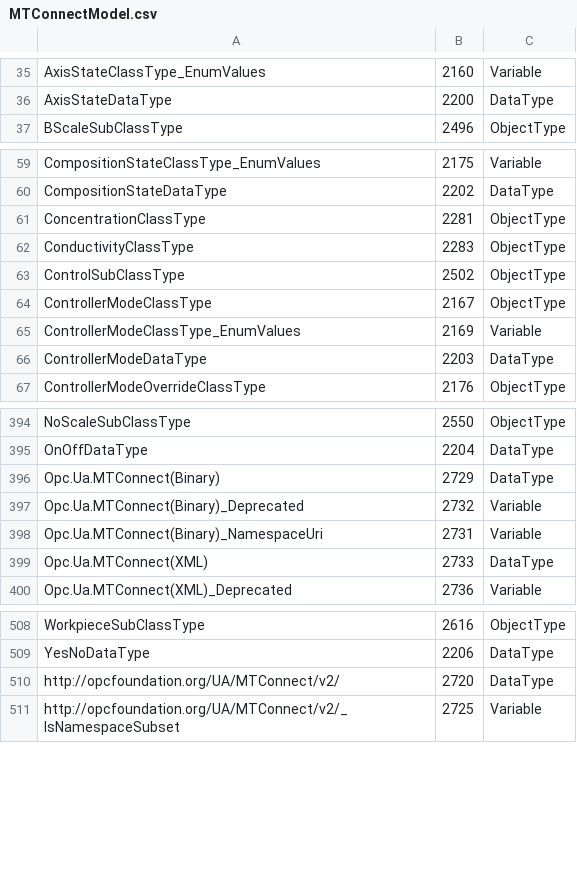
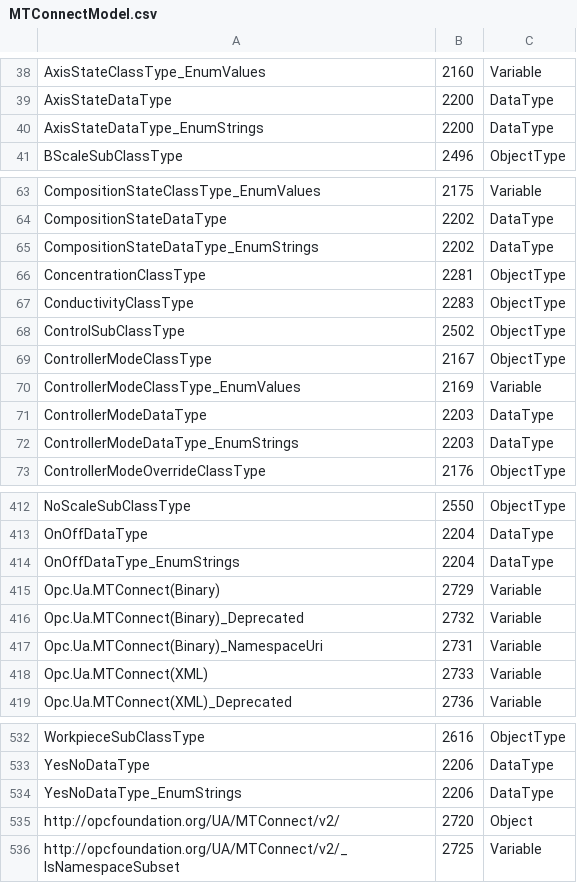
Before and after one commit to mtconnect/opc_ua_architecture, a CSV file: MTConnectModel.csv, drawn as a sheet; only a part is shown, gaps mark what is left out; the diff covers the shown part only.

```diff
--- a/MTConnectModel.csv
+++ b/MTConnectModel.csv
@@ -36,2 +39,3 @@ AxisStateClassType_EnumValues,2160,Variable
 AxisStateDataType,2200,DataType
+AxisStateDataType_EnumStrings,2200,DataType
 BScaleSubClassType,2496,ObjectType
@@ -60,2 +64,3 @@ CompositionStateClassType_EnumValues,2175,Variable
 CompositionStateDataType,2202,DataType
+CompositionStateDataType_EnumStrings,2202,DataType
 ConcentrationClassType,2281,ObjectType
@@ -66,2 +71,3 @@ ControllerModeClassType_EnumValues,2169,Variable
 ControllerModeDataType,2203,DataType
+ControllerModeDataType_EnumStrings,2203,DataType
 ControllerModeOverrideClassType,2176,ObjectType
@@ -395,6 +413,7 @@ NoScaleSubClassType,2550,ObjectType
 OnOffDataType,2204,DataType
-Opc.Ua.MTConnect(Binary),2729,DataType
+OnOffDataType_EnumStrings,2204,DataType
+Opc.Ua.MTConnect(Binary),2729,Variable
 Opc.Ua.MTConnect(Binary)_Deprecated,2732,Variable
 Opc.Ua.MTConnect(Binary)_NamespaceUri,2731,Variable
-Opc.Ua.MTConnect(XML),2733,DataType
+Opc.Ua.MTConnect(XML),2733,Variable
 Opc.Ua.MTConnect(XML)_Deprecated,2736,Variable
@@ -509,3 +533,4 @@ WorkpieceSubClassType,2616,ObjectType
 YesNoDataType,2206,DataType
-http://opcfoundation.org/UA/MTConnect/v2/,2720,DataType
+YesNoDataType_EnumStrings,2206,DataType
+http://opcfoundation.org/UA/MTConnect/v2/,2720,Object
 http://opcfoundation.org/UA/MTConnect/v2/_IsNamespaceSubset,2725,Variable
```
Also changed, not shown: 20 added rows elsewhere in this file, 2 other files.
